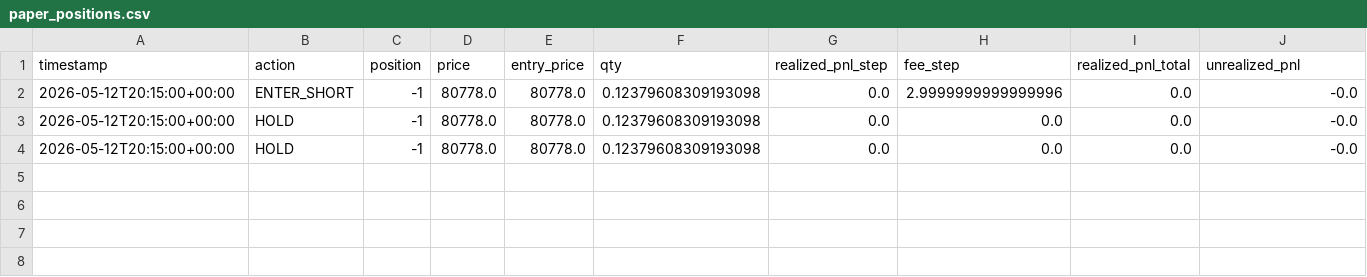
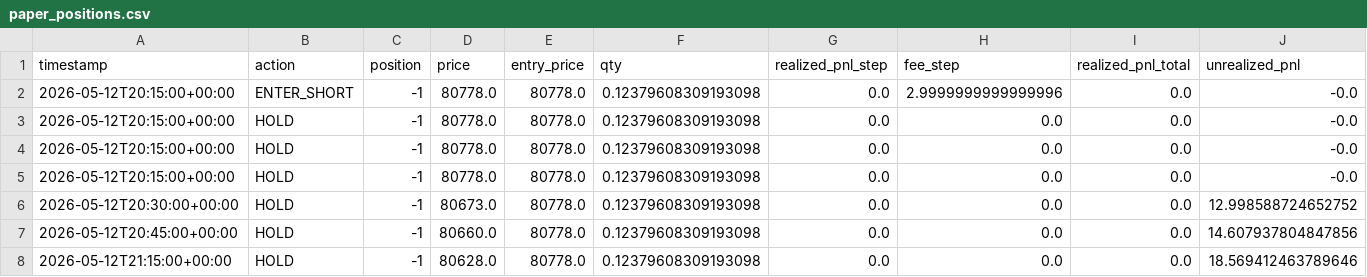
Before and after one commit to Cyh1368/crypto-binary, a CSV file: binary-paper-trading/logs/paper_positions.csv, drawn as a sheet; only a part is shown; rows hold the shown columns only; the diff names each change by its address in the sheet, - before the commit and + after, or states it on an @@ line.

```diff
--- a/binary-paper-trading/logs/paper_positions.csv
+++ b/binary-paper-trading/logs/paper_positions.csv
+row 5: 2026-05-12T20:15:00+00:00 | HOLD | -1 | 80778.0 | 80778.0 | 0.12379608309193098 | 0.0 | 0.0 | 0.0 | -0.0
+row 6: 2026-05-12T20:30:00+00:00 | HOLD | -1 | 80673.0 | 80778.0 | 0.12379608309193098 | 0.0 | 0.0 | 0.0 | 12.998588724652752
+row 7: 2026-05-12T20:45:00+00:00 | HOLD | -1 | 80660.0 | 80778.0 | 0.12379608309193098 | 0.0 | 0.0 | 0.0 | 14.607937804847856
+row 8: 2026-05-12T21:15:00+00:00 | HOLD | -1 | 80628.0 | 80778.0 | 0.12379608309193098 | 0.0 | 0.0 | 0.0 | 18.569412463789646
```
Also changed, not shown: binary-paper-trading/logs/predictions.csv, binary-paper-trading/logs/price_actions.csv, 7 other files.
